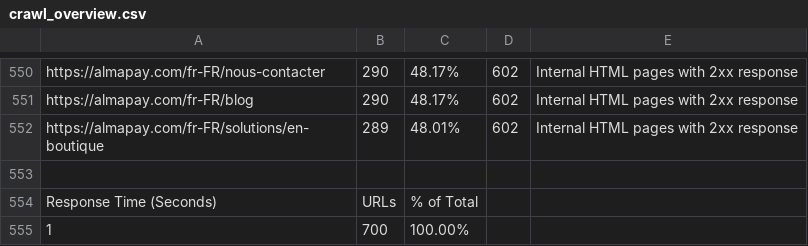
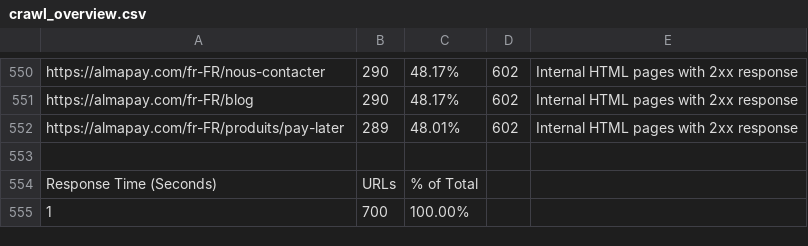
Before and after one commit to willotalexispro/sanity-check-almapay, a CSV file: results/2026-05-12/crawl_overview.csv, drawn as a sheet; only a part is shown, gaps mark what is left out; the diff covers the shown part only.

```diff
--- a/results/2026-05-12/crawl_overview.csv
+++ b/results/2026-05-12/crawl_overview.csv
@@ -551,3 +551,3 @@
 "https://almapay.com/fr-FR/blog","290","48.17%","602","Internal HTML pages with 2xx response"
-"https://almapay.com/fr-FR/solutions/en-boutique","289","48.01%","602","Internal HTML pages with 2xx response"
+"https://almapay.com/fr-FR/produits/pay-later","289","48.01%","602","Internal HTML pages with 2xx response"
 ""
```
Also changed, not shown: 1 moved row and 39 edited cells elsewhere in this file, results/2026-05-12/internal_all.dated.csv, results/2026-05-12/issues_overview_report.csv, 2 other files.
